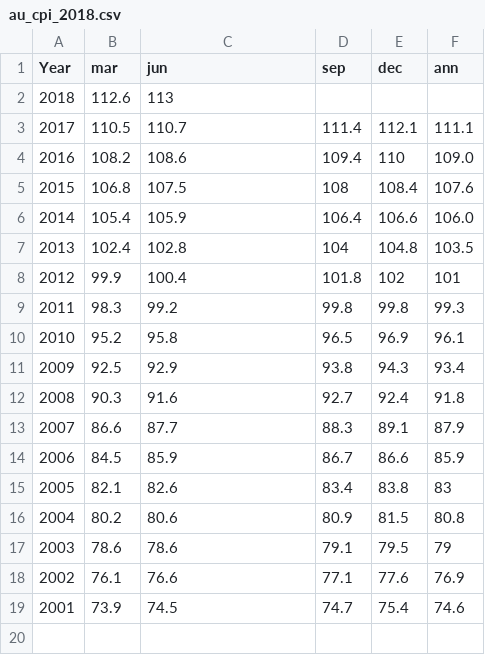
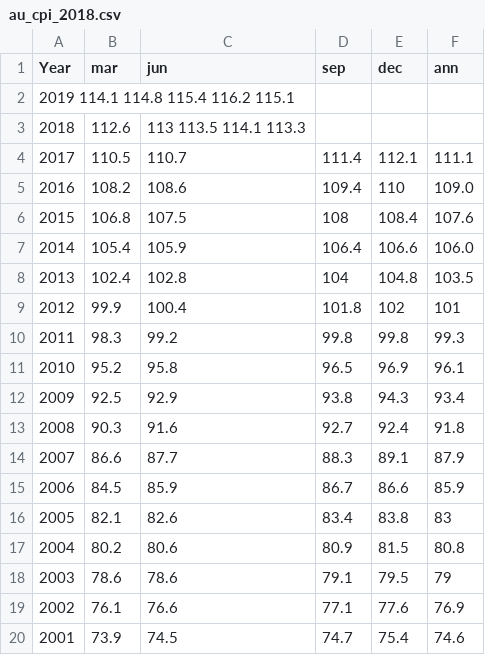
Before and after one commit to nzcoops/datasets, a CSV file: au_cpi_2018.csv, drawn as a sheet.

Commit message:
Update au_cpi_2018.csv

```diff
--- a/au_cpi_2018.csv
+++ b/au_cpi_2018.csv
@@ -1,3 +1,4 @@
 Year	mar	jun	sep	dec	ann
-2018	112.6	113			
+2019 114.1 114.8 115.4 116.2 115.1
+2018	112.6	113 113.5 114.1 113.3		
 2017	110.5	110.7	111.4	112.1	111.1
```
